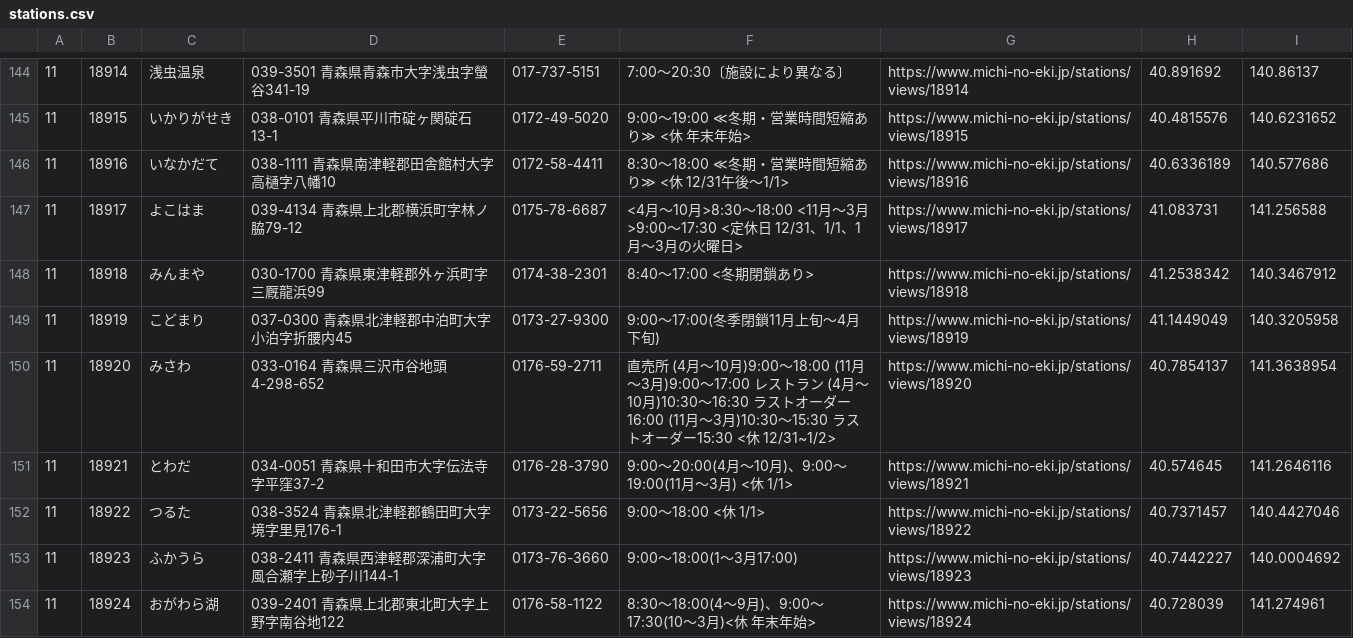
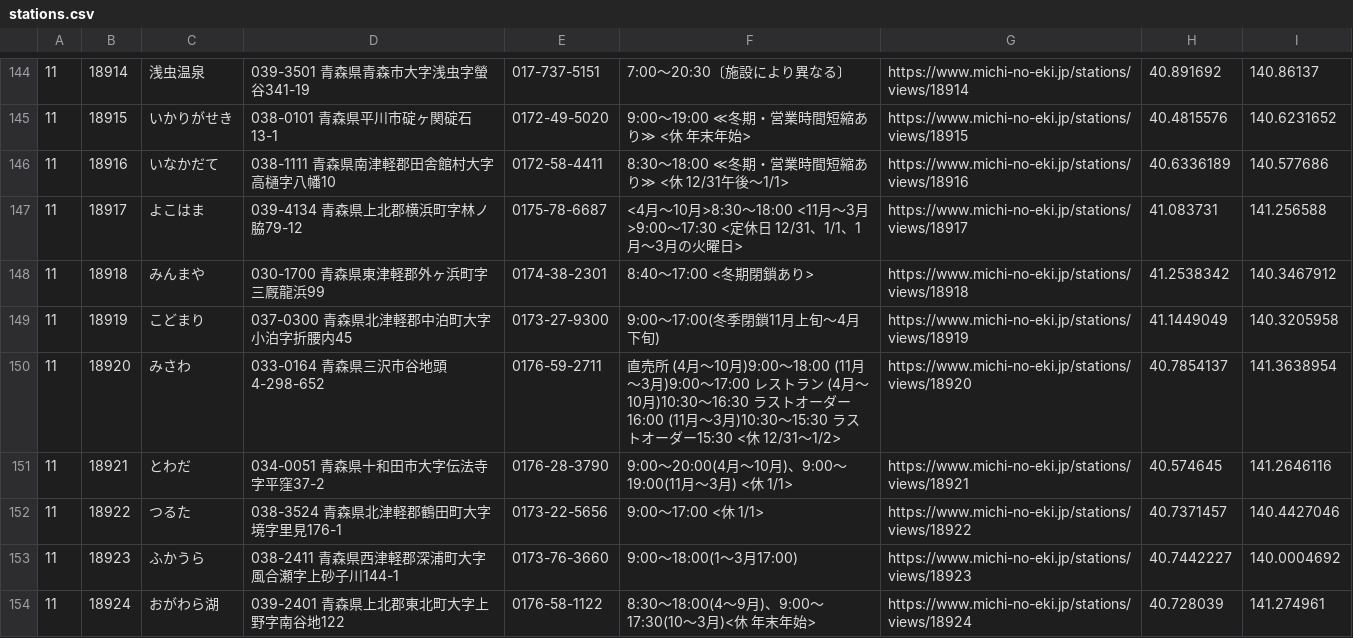
Before and after one commit to tk0miya/roadside_station_maps, a CSV file: data/stations.csv, drawn as a sheet; only a part is shown, gaps mark what is left out; the diff covers the shown part only.

```diff
--- a/data/stations.csv
+++ b/data/stations.csv
@@ -149,5 +149,5 @@
 11	18919	こどまり	037-0300 青森県北津軽郡中泊町大字小泊字折腰内45	0173-27-9300	9:00〜17:00(冬季閉鎖11月上旬〜4月下旬)	https://www.michi-no-eki.jp/stations/views/18919	41.1449049	140.3205958
-11	18920	みさわ	033-0164 青森県三沢市谷地頭4-298-652	0176-59-2711	直売所 (4月〜10月)9:00〜18:00 (11月〜3月)9:00〜17:00 レストラン (4月〜10月)10:30〜16:30 ラストオーダー16:00 (11月〜3月)10:30〜15:30 ラストオーダー15:30 <休 12/31~1/2>	https://www.michi-no-eki.jp/stations/views/18920	40.7854137	141.3638954
+11	18920	みさわ	033-0164 青森県三沢市谷地頭4-298-652	0176-59-2711	直売所 (4月〜10月)9:00〜18:00 (11月〜3月)9:00〜17:00 レストラン (4月〜10月)10:30〜16:30 ラストオーダー16:00 (11月〜3月)10:30〜15:30 ラストオーダー15:30 <休 12/31〜1/2>	https://www.michi-no-eki.jp/stations/views/18920	40.7854137	141.3638954
 11	18921	とわだ	034-0051 青森県十和田市大字伝法寺字平窪37-2	0176-28-3790	9:00〜20:00(4月〜10月)、9:00〜19:00(11月〜3月) <休 1/1>	https://www.michi-no-eki.jp/stations/views/18921	40.574645	141.2646116
-11	18922	つるた	038-3524 青森県北津軽郡鶴田町大字境字里見176-1	0173-22-5656	9:00〜18:00 <休 1/1>	https://www.michi-no-eki.jp/stations/views/18922	40.7371457	140.4427046
+11	18922	つるた	038-3524 青森県北津軽郡鶴田町大字境字里見176-1	0173-22-5656	9:00〜17:00 <休 1/1>	https://www.michi-no-eki.jp/stations/views/18922	40.7371457	140.4427046
 11	18923	ふかうら	038-2411 青森県西津軽郡深浦町大字風合瀬字上砂子川144-1	0173-76-3660	9:00〜18:00(1〜3月17:00)	https://www.michi-no-eki.jp/stations/views/18923	40.7442227	140.0004692
```
Also changed, not shown: 2 added rows, 2 removed rows and 53 edited cells elsewhere in this file, 6 other files.
